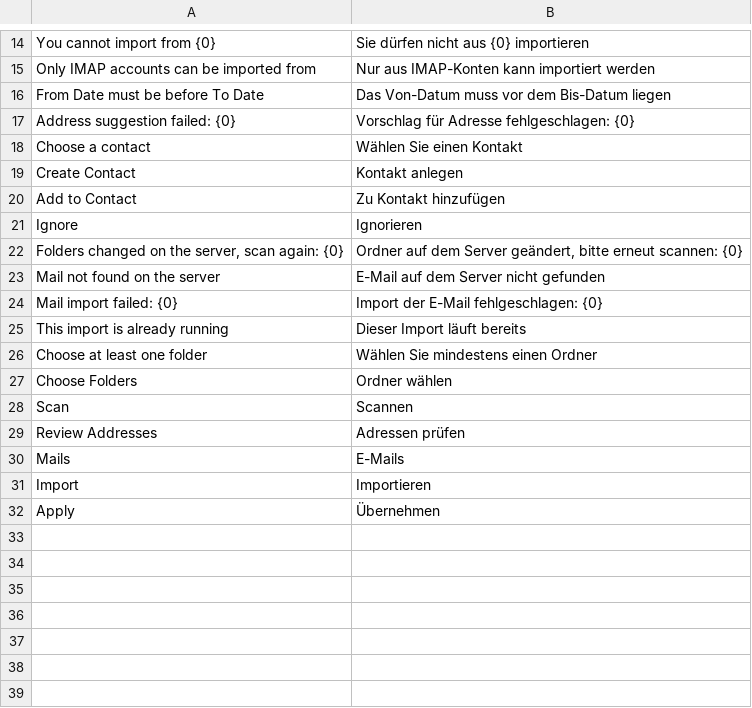
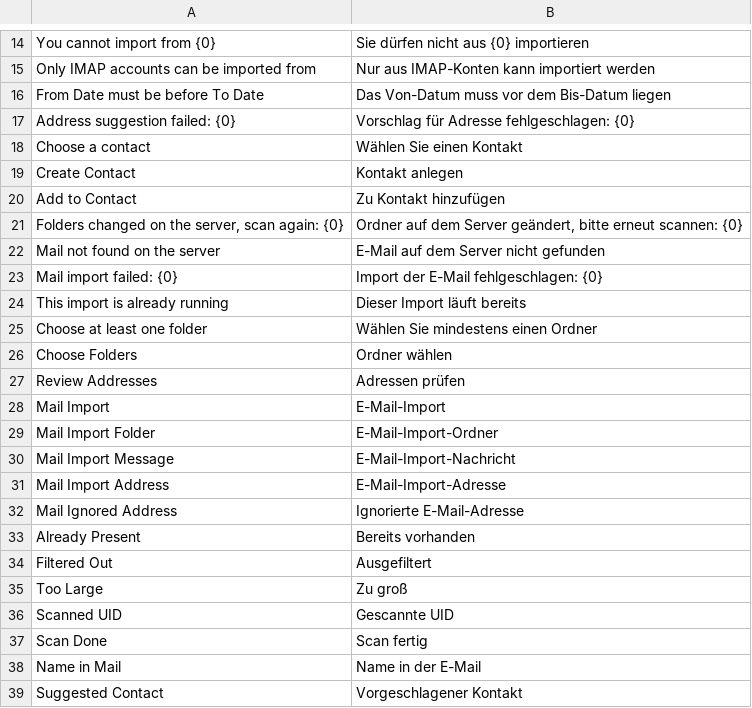
Before and after one commit to EffizienzAgent/mailsync, a CSV file: mailsync/translations/de.csv, drawn as a sheet; only a part is shown, gaps mark what is left out; removed rows and columns are numbered as before the commit, all else as after; the diff names each change by its address in the sheet, - before the commit and + after, or states it on an @@ line.

```diff
--- a/mailsync/translations/de.csv
+++ b/mailsync/translations/de.csv
-row 21: Ignore | Ignorieren
-row 28: Scan | Scannen
-row 30: Mails | E-Mails
-row 31: Import | Importieren
-row 32: Apply | Übernehmen
+row 28: Mail Import | E-Mail-Import
+row 29: Mail Import Folder | E-Mail-Import-Ordner
+row 30: Mail Import Message | E-Mail-Import-Nachricht
+row 31: Mail Import Address | E-Mail-Import-Adresse
+row 32: Mail Ignored Address | Ignorierte E-Mail-Adresse
+row 33: Already Present | Bereits vorhanden
+row 34: Filtered Out | Ausgefiltert
+row 35: Too Large | Zu groß
+row 36: Scanned UID | Gescannte UID
+row 37: Scan Done | Scan fertig
+row 38: Name in Mail | Name in der E-Mail
+row 39: Suggested Contact | Vorgeschlagener Kontakt
```
Also changed, not shown: 2 other files.
